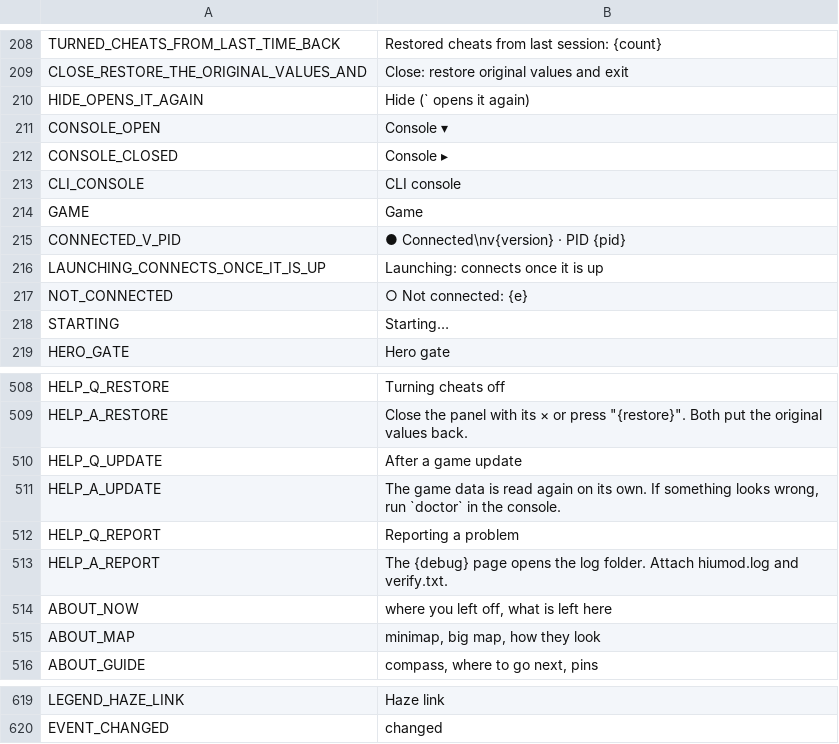
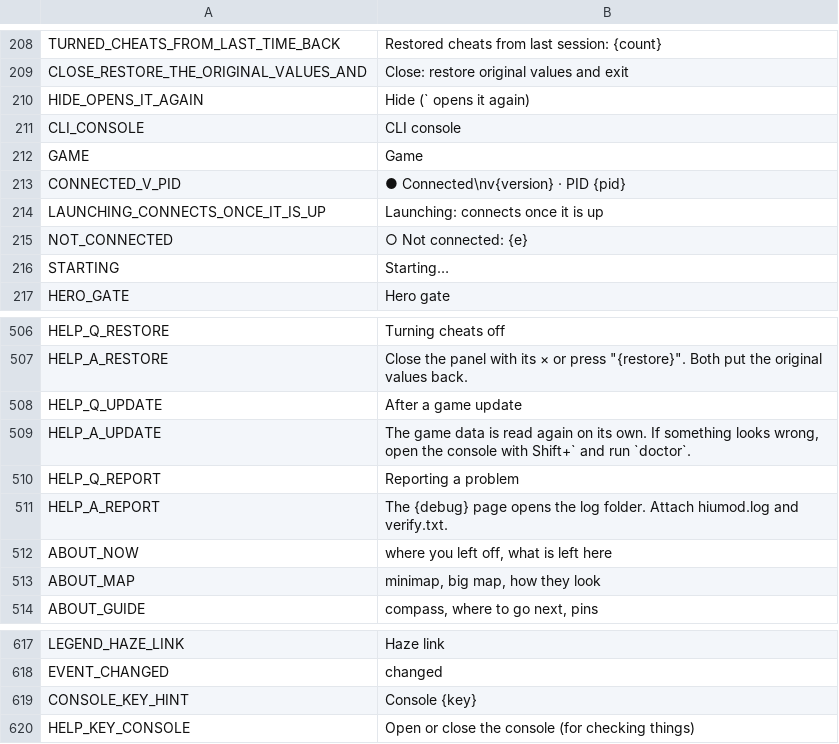
Before and after one commit to myso-kr/hell-is-us-mod, a TSV file: assets/i18n/en.tsv, drawn as a sheet; only a part is shown, gaps mark what is left out.

```diff
--- a/assets/i18n/en.tsv
+++ b/assets/i18n/en.tsv
@@ -210,4 +210,2 @@ CLOSE_RESTORE_THE_ORIGINAL_VALUES_AND	Close: restore original values and exit
 HIDE_OPENS_IT_AGAIN	Hide (` opens it again)
-CONSOLE_OPEN	Console ▾
-CONSOLE_CLOSED	Console ▸
 CLI_CONSOLE	CLI console
@@ -510,3 +508,3 @@ HELP_A_RESTORE	Close the panel with its × or press "{restore}". Both put the or
 HELP_Q_UPDATE	After a game update
-HELP_A_UPDATE	The game data is read again on its own. If something looks wrong, run `doctor` in the console.
+HELP_A_UPDATE	The game data is read again on its own. If something looks wrong, open the console with Shift+` and run `doctor`.
 HELP_Q_REPORT	Reporting a problem
@@ -620 +618,3 @@ LEGEND_HAZE_LINK	Haze link
 EVENT_CHANGED	changed
+CONSOLE_KEY_HINT	Console {key}
+HELP_KEY_CONSOLE	Open or close the console (for checking things)
```
Also changed, not shown: assets/i18n/de.tsv, assets/i18n/fr.tsv, 41 other files.
